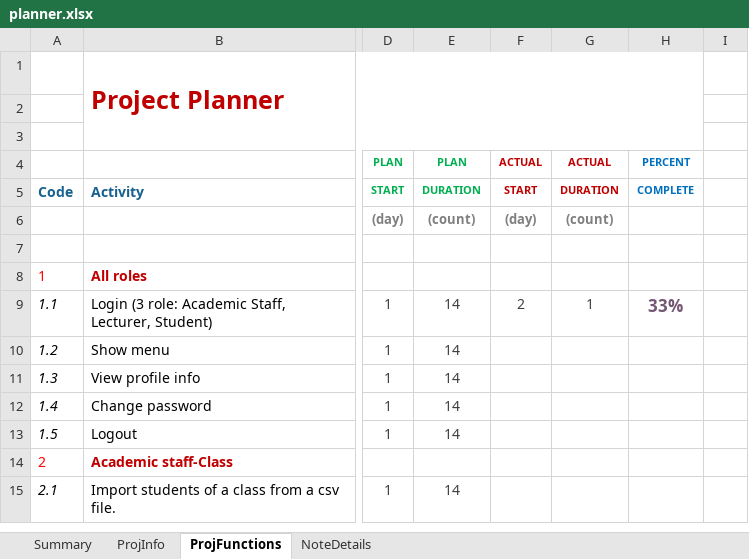
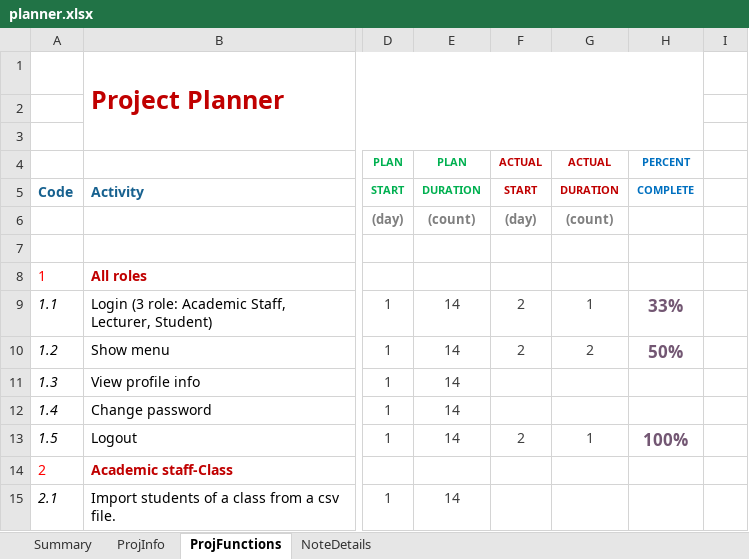
Before and after one commit to kdnminh-wolfris/student-management-system, an Excel workbook: planner.xlsx, sheet ProjFunctions, drawn as a sheet; only a part is shown, gaps mark what is left out; values as stored, in another font and other column widths than the file's, no borders; charts and pictures and conditional formats not drawn; the diff names each change by its address in the sheet, - before the commit and + after, or states it on an @@ line.

Commit message:
Update planner.xlsx

```diff
--- a/planner.xlsx (sheet ProjFunctions)
+++ b/planner.xlsx (sheet ProjFunctions)
-F10: (empty)
+F10: 2
-G10: (empty)
+G10: 2
-H10: (empty)
+H10: 50%
-F13: (empty)
+F13: 2
-G13: (empty)
+G13: 1
-H13: (empty)
+H13: 100%
```
Also changed, not shown: charts or pictures.
